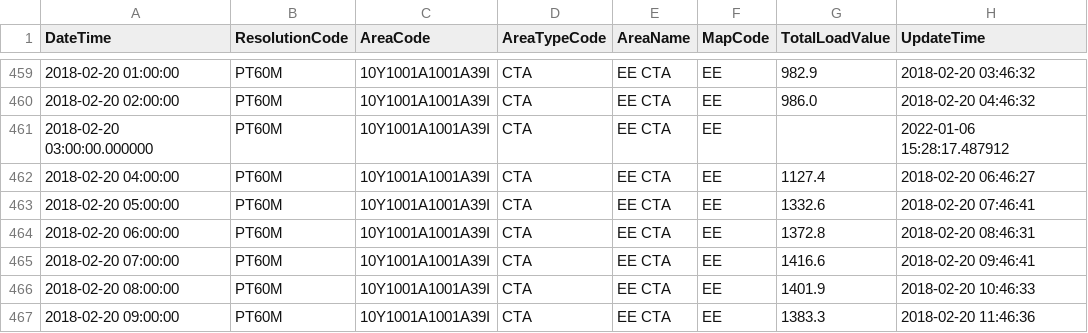
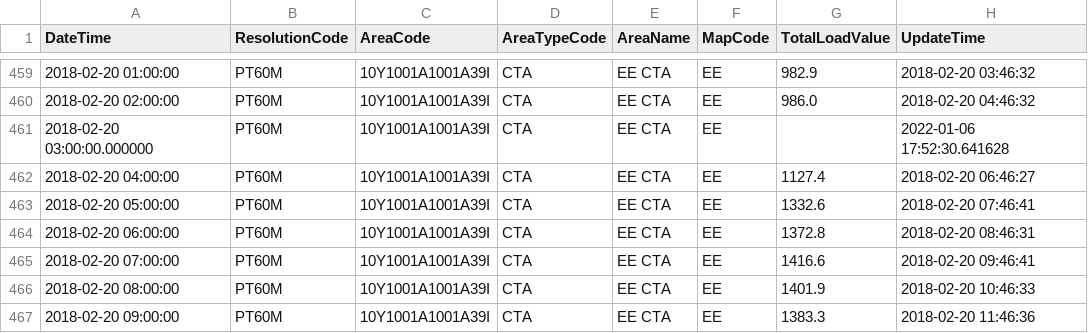
Before and after one commit to nSucho/comparison_gapfilling, a CSV file: data/own_data/ActualTotalLoad_edited/EE/2018_02_ActualTotalLoad_6.1.A_EECTA.csv, drawn as a sheet; only a part is shown, gaps mark what is left out.

```diff
--- a/data/own_data/ActualTotalLoad_edited/EE/2018_02_ActualTotalLoad_6.1.A_EECTA.csv
+++ b/data/own_data/ActualTotalLoad_edited/EE/2018_02_ActualTotalLoad_6.1.A_EECTA.csv
@@ -460,3 +460,3 @@ DateTime	ResolutionCode	AreaCode	AreaTypeCode	AreaName	MapCode	TotalLoadValue	Up
 2018-02-20 02:00:00	PT60M	10Y1001A1001A39I	CTA	EE CTA	EE	986.0	2018-02-20 04:46:32
-2018-02-20 03:00:00.000000	PT60M	10Y1001A1001A39I	CTA	EE CTA	EE		2022-01-06 15:28:17.487912
+2018-02-20 03:00:00.000000	PT60M	10Y1001A1001A39I	CTA	EE CTA	EE		2022-01-06 17:52:30.641628
 2018-02-20 04:00:00	PT60M	10Y1001A1001A39I	CTA	EE CTA	EE	1127.4	2018-02-20 06:46:27
```
Also changed, not shown: data/own_data/ActualTotalLoad_edited/EE/2018_03_ActualTotalLoad_6.1.A_EECTA.csv, data/own_data/ActualTotalLoad_edited/EE/2018_04_ActualTotalLoad_6.1.A_EECTA.csv, 19 other files.
